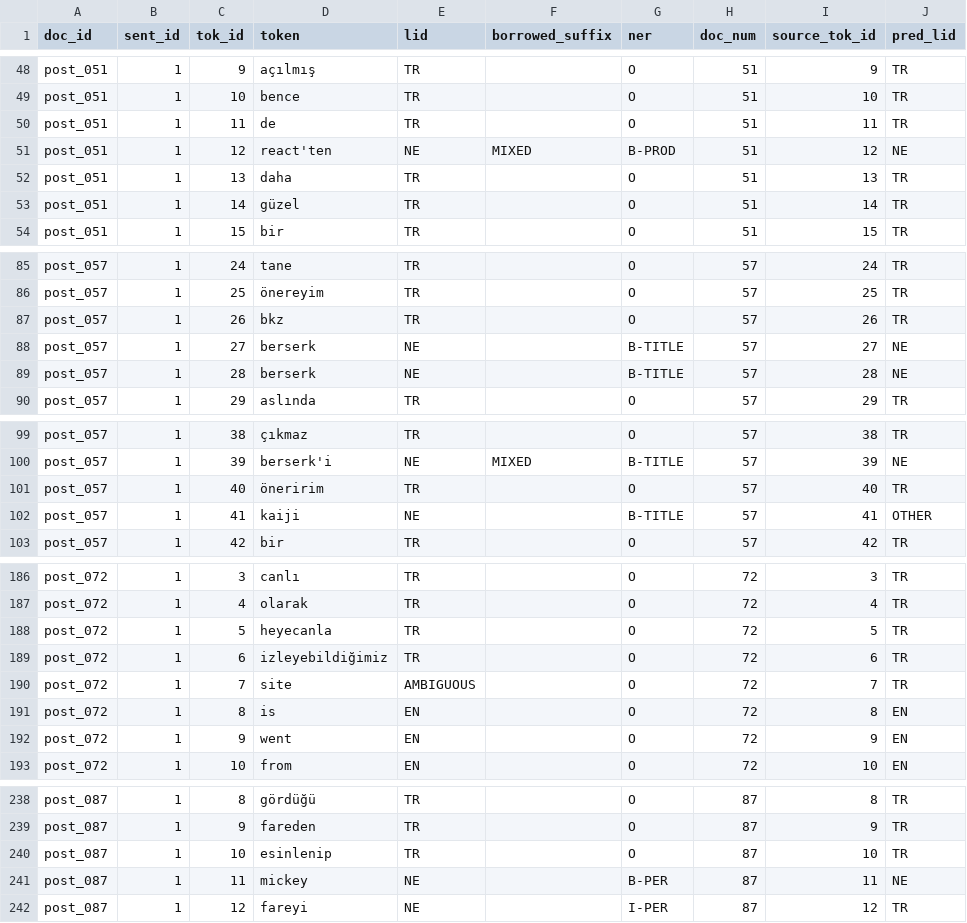
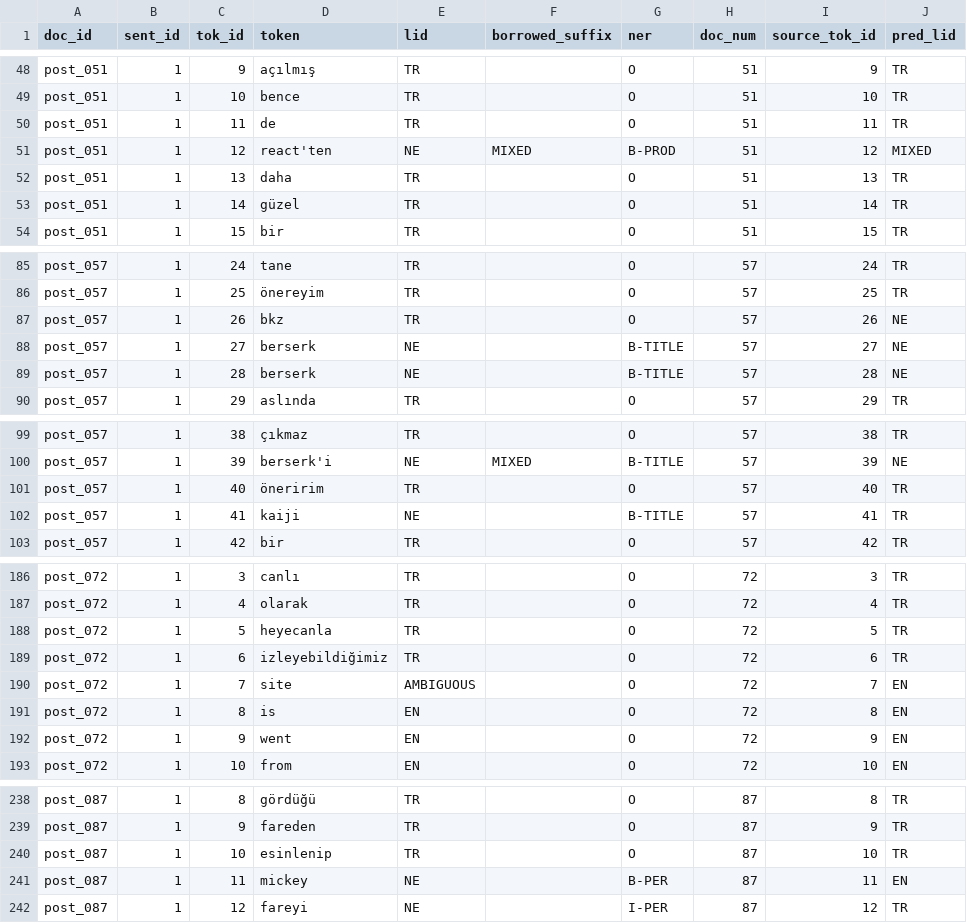
Before and after one commit to ShahemHassoun/TR-EN-CodeSwitch-LID, a CSV file: results/predictions/berturk_gen2500_seed2_validation.csv, drawn as a sheet; only a part is shown, gaps mark what is left out; the diff covers the shown part only.

```diff
--- a/results/predictions/berturk_gen2500_seed2_validation.csv
+++ b/results/predictions/berturk_gen2500_seed2_validation.csv
@@ -50,3 +50,3 @@ post_051,1,10,bence,TR,,O,51,10,TR
 post_051,1,11,de,TR,,O,51,11,TR
-post_051,1,12,react'ten,NE,MIXED,B-PROD,51,12,NE
+post_051,1,12,react'ten,NE,MIXED,B-PROD,51,12,MIXED
 post_051,1,13,daha,TR,,O,51,13,TR
@@ -86,3 +86,3 @@ post_057,1,24,tane,TR,,O,57,24,TR
 post_057,1,25,önereyim,TR,,O,57,25,TR
-post_057,1,26,bkz,TR,,O,57,26,TR
+post_057,1,26,bkz,TR,,O,57,26,NE
 post_057,1,27,berserk,NE,,B-TITLE,57,27,NE
@@ -101,3 +101,3 @@ post_057,1,39,berserk'i,NE,MIXED,B-TITLE,57,39,NE
 post_057,1,40,öneririm,TR,,O,57,40,TR
-post_057,1,41,kaiji,NE,,B-TITLE,57,41,OTHER
+post_057,1,41,kaiji,NE,,B-TITLE,57,41,TR
 post_057,1,42,bir,TR,,O,57,42,TR
@@ -189,3 +189,3 @@ post_072,1,5,heyecanla,TR,,O,72,5,TR
 post_072,1,6,izleyebildiğimiz,TR,,O,72,6,TR
-post_072,1,7,site,AMBIGUOUS,,O,72,7,TR
+post_072,1,7,site,AMBIGUOUS,,O,72,7,EN
 post_072,1,8,is,EN,,O,72,8,EN
@@ -240,3 +240,3 @@ post_087,1,9,fareden,TR,,O,87,9,TR
 post_087,1,10,esinlenip,TR,,O,87,10,TR
-post_087,1,11,mickey,NE,,B-PER,87,11,NE
+post_087,1,11,mickey,NE,,B-PER,87,11,EN
 post_087,1,12,fareyi,NE,,I-PER,87,12,TR
```
Also changed, not shown: 24 edited cells elsewhere in this file, results/predictions/berturk_gen2500_seed1_test.csv, results/predictions/berturk_gen2500_seed2_test.csv, 46 other files.
